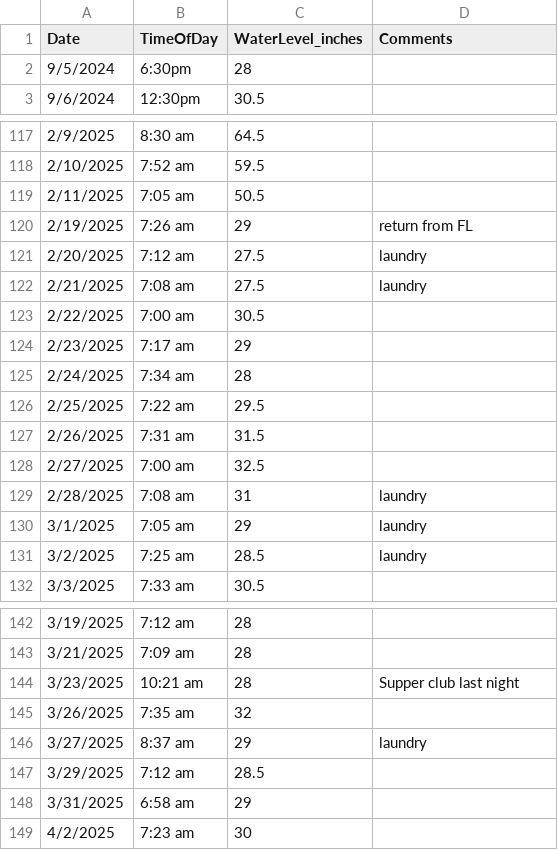
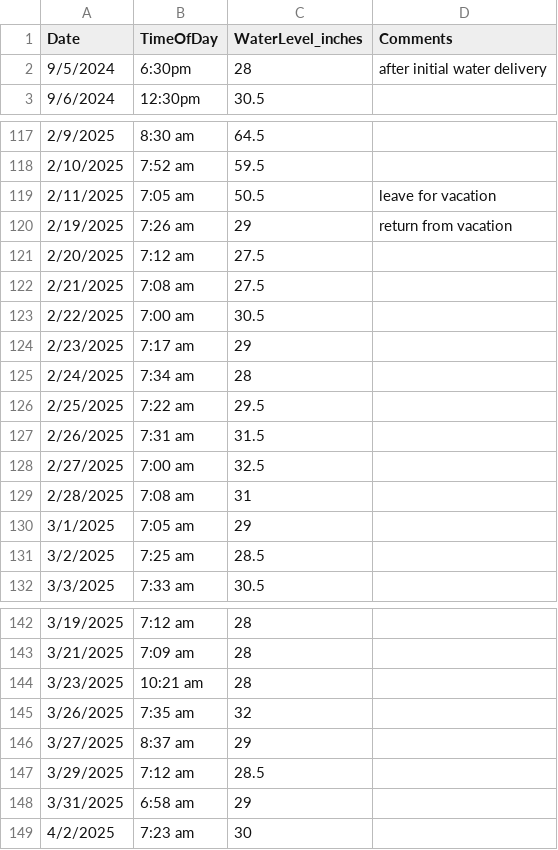
Before and after one commit to entropycrusher/the-day-the-water-stopped, a CSV file: data/holding-tank-water-level.csv, drawn as a sheet; only a part is shown, gaps mark what is left out.

Commit message:
Update holding-tank-water-level.csv
mods to comments

```diff
--- a/data/holding-tank-water-level.csv
+++ b/data/holding-tank-water-level.csv
@@ -1,3 +1,3 @@
 Date,TimeOfDay,WaterLevel_inches,Comments
-9/5/2024, 6:30pm,28,
+9/5/2024, 6:30pm,28,after initial water delivery
 9/6/2024, 12:30pm,30.5,
@@ -118,6 +118,6 @@
 2/10/2025, 7:52 am,59.5,
-2/11/2025, 7:05 am,50.5,
-2/19/2025, 7:26 am,29, return from FL
-2/20/2025, 7:12 am,27.5, laundry
-2/21/2025, 7:08 am,27.5, laundry
+2/11/2025, 7:05 am,50.5,leave for vacation
+2/19/2025, 7:26 am,29, return from vacation
+2/20/2025, 7:12 am,27.5,
+2/21/2025, 7:08 am,27.5,
 2/22/2025, 7:00 am,30.5,
@@ -128,5 +128,5 @@
 2/27/2025, 7:00 am,32.5,
-2/28/2025, 7:08 am,31, laundry
-3/1/2025, 7:05 am,29, laundry
-3/2/2025, 7:25 am,28.5, laundry
+2/28/2025, 7:08 am,31,
+3/1/2025, 7:05 am,29,
+3/2/2025, 7:25 am,28.5,
 3/3/2025, 7:33 am,30.5,
@@ -143,5 +143,5 @@
 3/21/2025, 7:09 am,28,
-3/23/2025, 10:21 am,28, Supper club last night
+3/23/2025, 10:21 am,28,
 3/26/2025, 7:35 am,32,
-3/27/2025, 8:37 am,29, laundry
+3/27/2025, 8:37 am,29,
 3/29/2025, 7:12 am,28.5,
```
